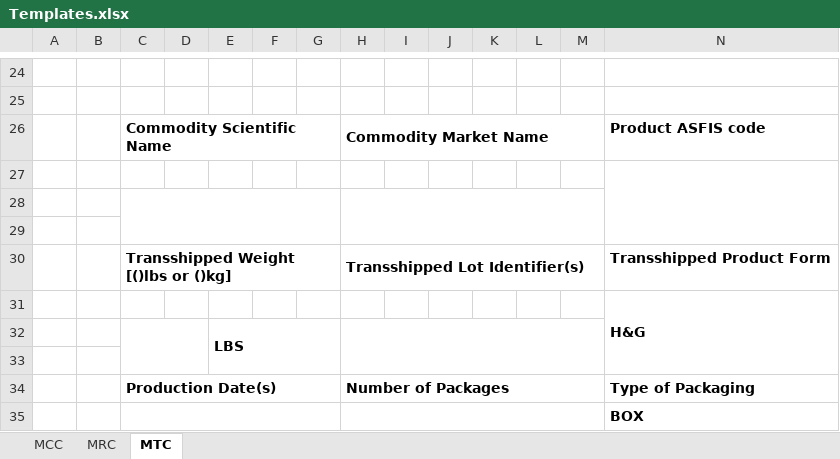
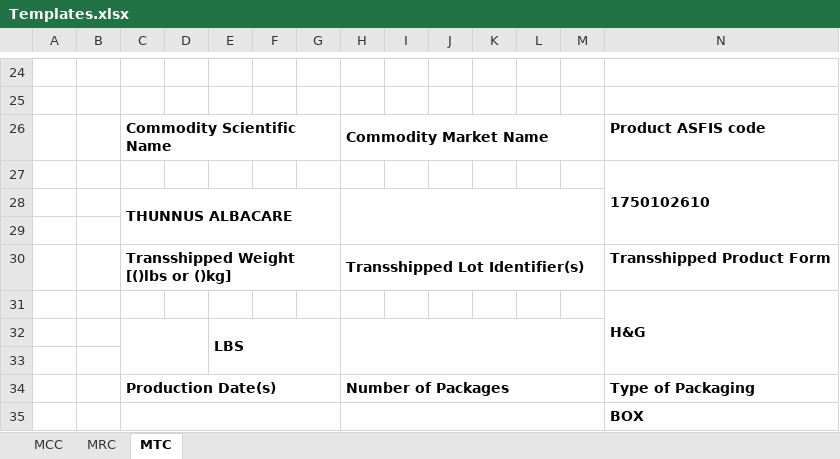
Before and after one commit to brendongreene/Sifh.ReportGenerator, an Excel workbook: Sifh.ReportGenerator/Excel Templates/Templates.xlsx, sheet MTC, drawn as a sheet; only a part is shown, gaps mark what is left out; values as stored, in another font and other column widths than the file's, no borders; charts and pictures not drawn; the diff names each change by its address in the sheet, - before the commit and + after, or states it on an @@ line.

```diff
--- a/Sifh.ReportGenerator/Excel Templates/Templates.xlsx (sheet MTC)
+++ b/Sifh.ReportGenerator/Excel Templates/Templates.xlsx (sheet MTC)
-N27: (empty)
+N27: 1750102610
-C28: (empty)
+C28: THUNNUS ALBACARE
```
Also changed, not shown: sheet MRC, sheet MCC, 10 other files.
